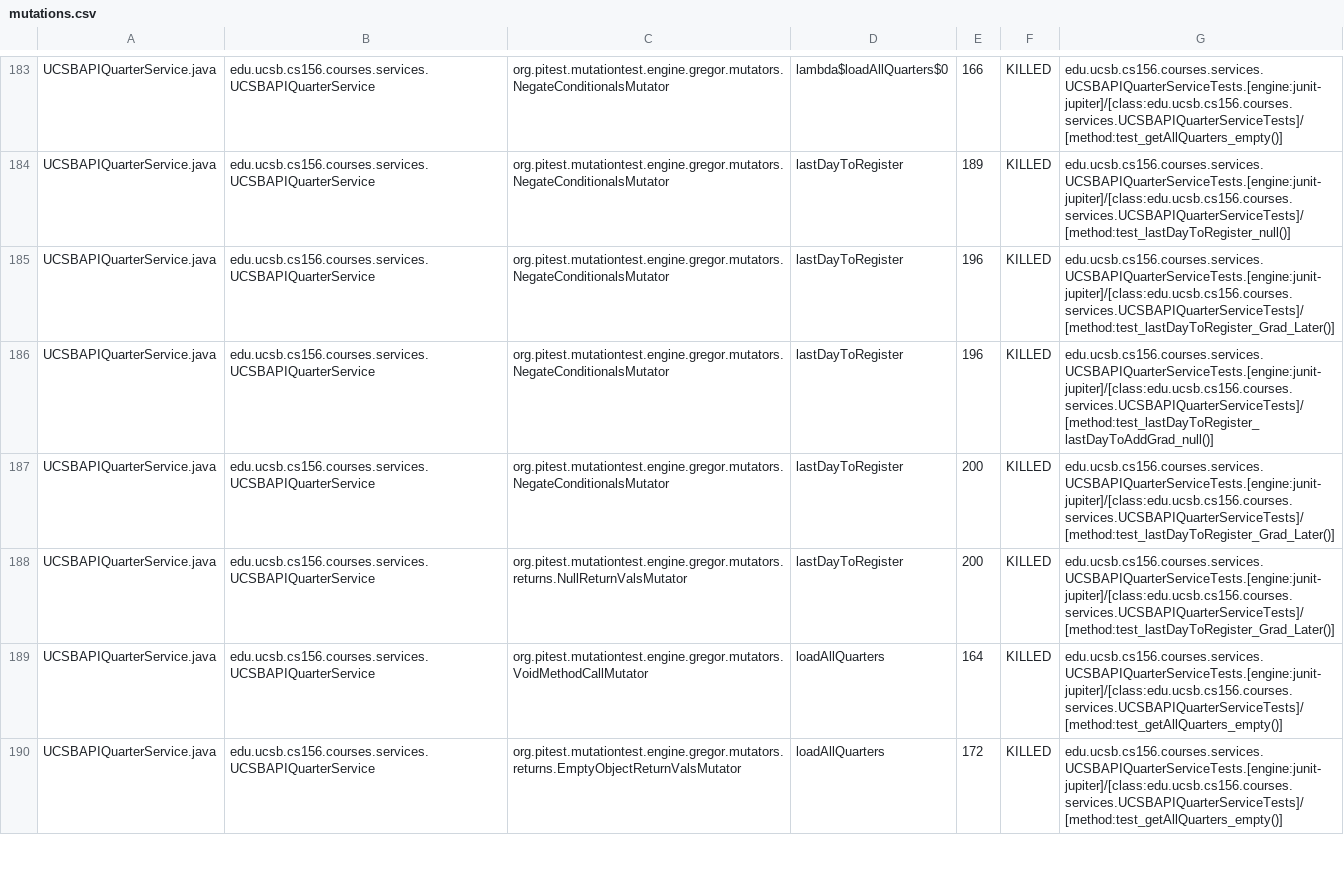
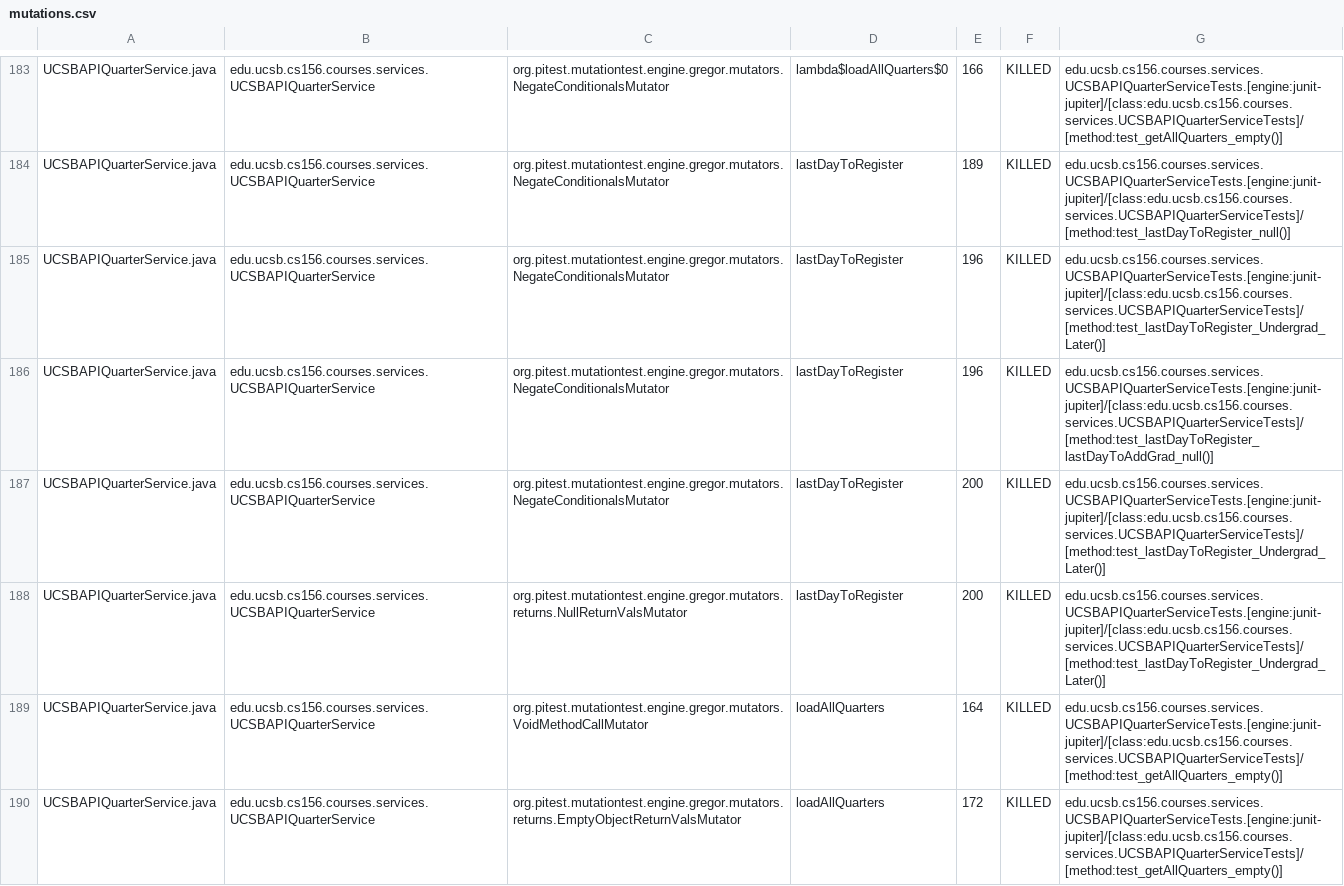
Before and after one commit to ucsb-cs156-s25/proj-courses-s25-05, a CSV file: prs/29/pitest/mutations.csv, drawn as a sheet; only a part is shown, gaps mark what is left out; the diff covers the shown part only.

Commit message:
Deploying to gh-pages from @ ucsb-cs156-s25/proj-courses-s25-05@2f79d5f2fea6e94ad6efe04387fdf3ad1fd51eef 🚀

```diff
--- a/prs/29/pitest/mutations.csv
+++ b/prs/29/pitest/mutations.csv
@@ -184,6 +184,6 @@ UCSBAPIQuarterService.java,edu.ucsb.cs156.courses.services.UCSBAPIQuarterService
 UCSBAPIQuarterService.java,edu.ucsb.cs156.courses.services.UCSBAPIQuarterService,org.pitest.mutationtest.engine.gregor.mutators.NegateConditionalsMutator,lastDayToRegister,189,KILLED,edu.ucsb.cs156.courses.services.UCSBAPIQuarterServiceTests.[engine:junit-jupiter]/[class:edu.ucsb.cs156.courses.services.UCSBAPIQuarterServiceTests]/[method:test_lastDayToRegister_null()]
-UCSBAPIQuarterService.java,edu.ucsb.cs156.courses.services.UCSBAPIQuarterService,org.pitest.mutationtest.engine.gregor.mutators.NegateConditionalsMutator,lastDayToRegister,196,KILLED,edu.ucsb.cs156.courses.services.UCSBAPIQuarterServiceTests.[engine:junit-jupiter]/[class:edu.ucsb.cs156.courses.services.UCSBAPIQuarterServiceTests]/[method:test_lastDayToRegister_Grad_Later()]
+UCSBAPIQuarterService.java,edu.ucsb.cs156.courses.services.UCSBAPIQuarterService,org.pitest.mutationtest.engine.gregor.mutators.NegateConditionalsMutator,lastDayToRegister,196,KILLED,edu.ucsb.cs156.courses.services.UCSBAPIQuarterServiceTests.[engine:junit-jupiter]/[class:edu.ucsb.cs156.courses.services.UCSBAPIQuarterServiceTests]/[method:test_lastDayToRegister_Undergrad_Later()]
 UCSBAPIQuarterService.java,edu.ucsb.cs156.courses.services.UCSBAPIQuarterService,org.pitest.mutationtest.engine.gregor.mutators.NegateConditionalsMutator,lastDayToRegister,196,KILLED,edu.ucsb.cs156.courses.services.UCSBAPIQuarterServiceTests.[engine:junit-jupiter]/[class:edu.ucsb.cs156.courses.services.UCSBAPIQuarterServiceTests]/[method:test_lastDayToRegister_lastDayToAddGrad_null()]
-UCSBAPIQuarterService.java,edu.ucsb.cs156.courses.services.UCSBAPIQuarterService,org.pitest.mutationtest.engine.gregor.mutators.NegateConditionalsMutator,lastDayToRegister,200,KILLED,edu.ucsb.cs156.courses.services.UCSBAPIQuarterServiceTests.[engine:junit-jupiter]/[class:edu.ucsb.cs156.courses.services.UCSBAPIQuarterServiceTests]/[method:test_lastDayToRegister_Grad_Later()]
-UCSBAPIQuarterService.java,edu.ucsb.cs156.courses.services.UCSBAPIQuarterService,org.pitest.mutationtest.engine.gregor.mutators.returns.NullReturnValsMutator,lastDayToRegister,200,KILLED,edu.ucsb.cs156.courses.services.UCSBAPIQuarterServiceTests.[engine:junit-jupiter]/[class:edu.ucsb.cs156.courses.services.UCSBAPIQuarterServiceTests]/[method:test_lastDayToRegister_Grad_Later()]
+UCSBAPIQuarterService.java,edu.ucsb.cs156.courses.services.UCSBAPIQuarterService,org.pitest.mutationtest.engine.gregor.mutators.NegateConditionalsMutator,lastDayToRegister,200,KILLED,edu.ucsb.cs156.courses.services.UCSBAPIQuarterServiceTests.[engine:junit-jupiter]/[class:edu.ucsb.cs156.courses.services.UCSBAPIQuarterServiceTests]/[method:test_lastDayToRegister_Undergrad_Later()]
+UCSBAPIQuarterService.java,edu.ucsb.cs156.courses.services.UCSBAPIQuarterService,org.pitest.mutationtest.engine.gregor.mutators.returns.NullReturnValsMutator,lastDayToRegister,200,KILLED,edu.ucsb.cs156.courses.services.UCSBAPIQuarterServiceTests.[engine:junit-jupiter]/[class:edu.ucsb.cs156.courses.services.UCSBAPIQuarterServiceTests]/[method:test_lastDayToRegister_Undergrad_Later()]
 UCSBAPIQuarterService.java,edu.ucsb.cs156.courses.services.UCSBAPIQuarterService,org.pitest.mutationtest.engine.gregor.mutators.VoidMethodCallMutator,loadAllQuarters,164,KILLED,edu.ucsb.cs156.courses.services.UCSBAPIQuarterServiceTests.[engine:junit-jupiter]/[class:edu.ucsb.cs156.courses.services.UCSBAPIQuarterServiceTests]/[method:test_getAllQuarters_empty()]
```
Also changed, not shown: 1 added row, 1 removed row and 41 edited cells elsewhere in this file, 50 other files.
